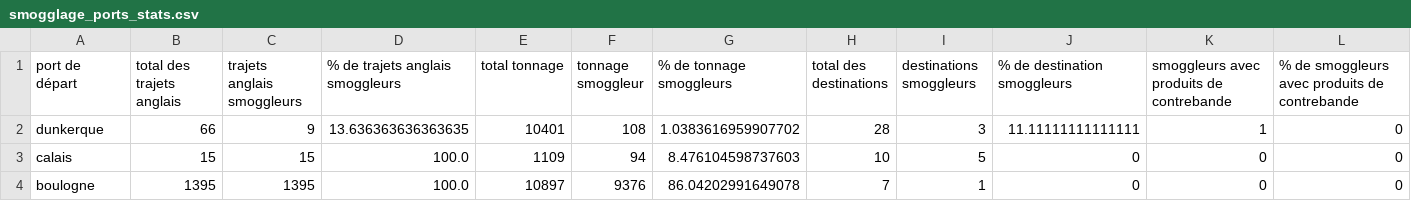
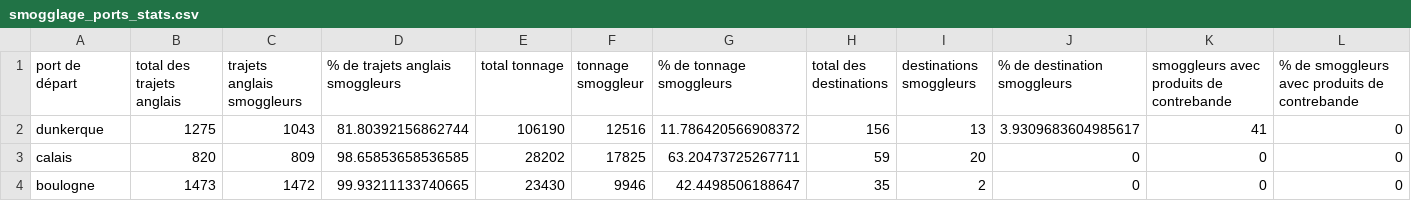
Before and after one commit to medialab/portic-storymaps-2022, a CSV file: data/smogglage_ports_stats.csv, drawn as a sheet; only a part is shown; the diff covers the shown part only.

```diff
--- a/data/smogglage_ports_stats.csv
+++ b/data/smogglage_ports_stats.csv
@@ -1,4 +1,4 @@
 port de départ,total des trajets anglais,trajets anglais smoggleurs,% de trajets anglais smoggleurs,total tonnage,tonnage smoggleur,% de tonnage smoggleurs,total des destinations,destinations smoggleurs,% de destination smoggleurs,smoggleurs avec produits de contrebande,% de smoggleurs avec produits de contrebande
-dunkerque,66,9,13.636363636363635,10401,108,1.0383616959907702,28,3,11.11111111111111,1,0
-calais,15,15,100.0,1109,94,8.476104598737603,10,5,0,0,0
-boulogne,1395,1395,100.0,10897,9376,86.04202991649078,7,1,0,0,0
+dunkerque,1275,1043,81.80392156862744,106190,12516,11.786420566908372,156,13,3.9309683604985617,41,0
+calais,820,809,98.65853658536585,28202,17825,63.20473725267711,59,20,0,0,0
+boulogne,1473,1472,99.93211133740665,23430,9946,42.4498506188647,35,2,0,0,0
```
Also changed, not shown: 27 edited cells elsewhere in this file, data/departs-fr-vers-angleterre.csv, data/destinations-gb-vers-gb.csv, 33 other files.
